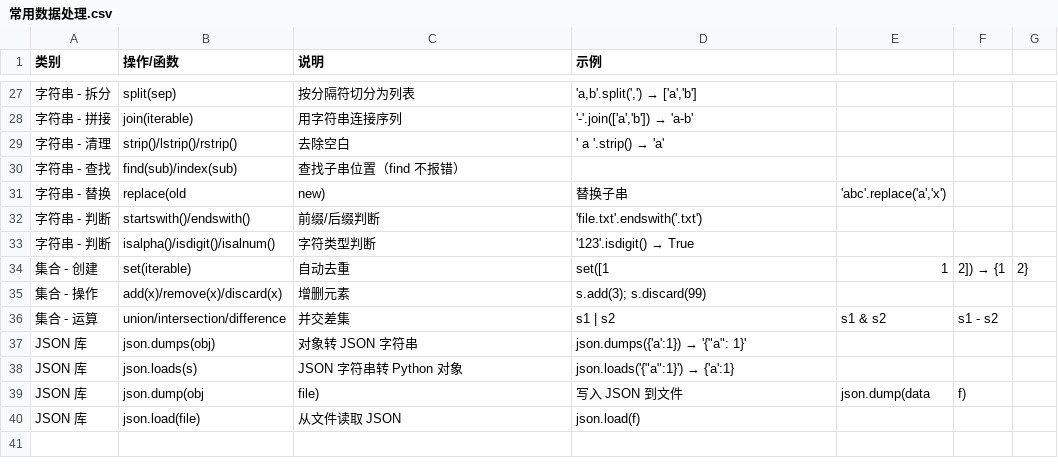
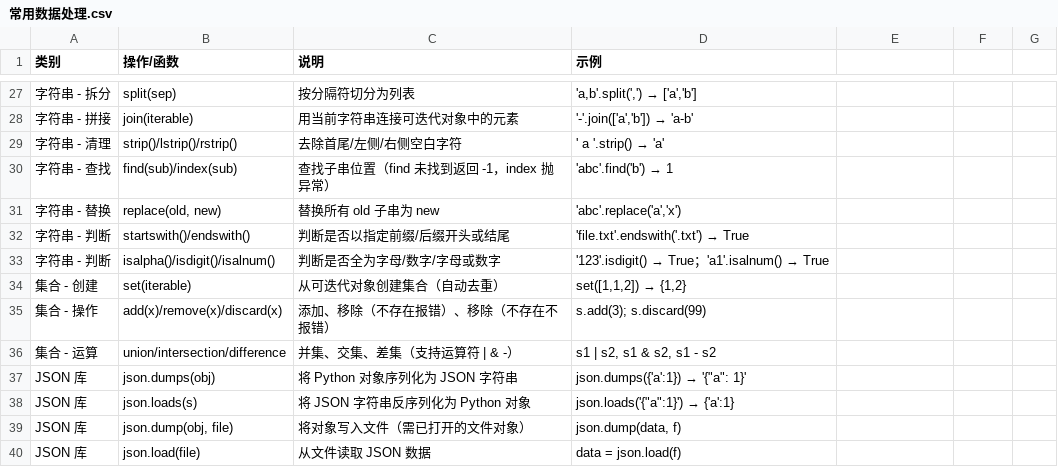
Before and after one commit to 1145Dragonp/pythonusually, a CSV file: 常用数据处理.csv, drawn as a sheet; only a part is shown, gaps mark what is left out; the diff covers the shown part only.

```diff
--- a/常用数据处理.csv
+++ b/常用数据处理.csv
@@ -28,13 +28,13 @@
-字符串 - 拼接,join(iterable),用字符串连接序列,"'-'.join(['a','b']) → 'a-b'"
-字符串 - 清理,strip()/lstrip()/rstrip(),去除空白,"' a '.strip() → 'a'"
-字符串 - 查找,find(sub)/index(sub),查找子串位置（find 不报错）
-字符串 - 替换,replace(old, new),替换子串,"'abc'.replace('a','x')"
-字符串 - 判断,startswith()/endswith(),前缀/后缀判断,"'file.txt'.endswith('.txt')"
-字符串 - 判断,isalpha()/isdigit()/isalnum(),字符类型判断,"'123'.isdigit() → True"
-集合 - 创建,set(iterable),自动去重,set([1,1,2]) → {1,2}
-集合 - 操作,add(x)/remove(x)/discard(x),增删元素,s.add(3); s.discard(99)
-集合 - 运算,union/intersection/difference,并交差集,s1 | s2, s1 & s2, s1 - s2
-JSON 库,json.dumps(obj),对象转 JSON 字符串,json.dumps({'a':1}) → '{"a": 1}'
-JSON 库,json.loads(s),JSON 字符串转 Python 对象,json.loads('{"a":1}') → {'a':1}
-JSON 库,json.dump(obj, file),写入 JSON 到文件,json.dump(data, f)
-JSON 库,json.load(file),从文件读取 JSON,json.load(f)
+"字符串 - 拼接","join(iterable)","用当前字符串连接可迭代对象中的元素","'-'.join(['a','b']) → 'a-b'"
+"字符串 - 清理","strip()/lstrip()/rstrip()","去除首尾/左侧/右侧空白字符","' a '.strip() → 'a'"
+"字符串 - 查找","find(sub)/index(sub)","查找子串位置（find 未找到返回 -1，index 抛异常）","'abc'.find('b') → 1"
+"字符串 - 替换","replace(old, new)","替换所有 old 子串为 new","'abc'.replace('a','x')"
+"字符串 - 判断","startswith()/endswith()","判断是否以指定前缀/后缀开头或结尾","'file.txt'.endswith('.txt') → True"
+"字符串 - 判断","isalpha()/isdigit()/isalnum()","判断是否全为字母/数字/字母或数字","'123'.isdigit() → True；'a1'.isalnum() → True"
+"集合 - 创建","set(iterable)","从可迭代对象创建集合（自动去重）","set([1,1,2]) → {1,2}"
+"集合 - 操作","add(x)/remove(x)/discard(x)","添加、移除（不存在报错）、移除（不存在不报错）","s.add(3); s.discard(99)"
+"集合 - 运算","union/intersection/difference","并集、交集、差集（支持运算符 | & -）","s1 | s2, s1 & s2, s1 - s2"
+"JSON 库","json.dumps(obj)","将 Python 对象序列化为 JSON 字符串","json.dumps({'a':1}) → '{""a"": 1}'"
+"JSON 库","json.loads(s)","将 JSON 字符串反序列化为 Python 对象","json.loads('{""a"":1}') → {'a':1}"
+"JSON 库","json.dump(obj, file)","将对象写入文件（需已打开的文件对象）","json.dump(data, f)"
+"JSON 库","json.load(file)","从文件读取 JSON 数据","data = json.load(f)"
```
Also changed, not shown: 6 added rows, 6 removed rows and 20 edited cells elsewhere in this file.
